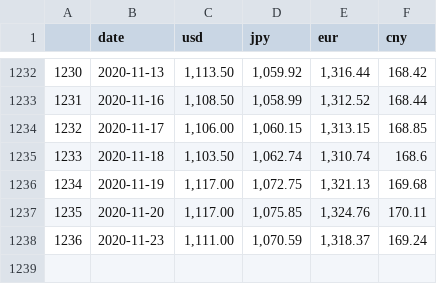
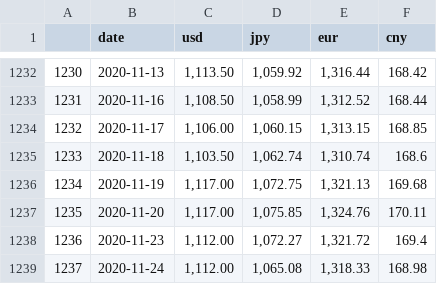
Before and after one commit to Jelly6489/PythonFlask, a CSV file: csv/exchange_reindex.csv, drawn as a sheet; only a part is shown, gaps mark what is left out.

```diff
--- a/csv/exchange_reindex.csv
+++ b/csv/exchange_reindex.csv
@@ -1237,2 +1237,3 @@
 1235,2020-11-20,"1,117.00","1,075.85","1,324.76",170.11
-1236,2020-11-23,"1,111.00","1,070.59","1,318.37",169.24
+1236,2020-11-23,"1,112.00","1,072.27","1,321.72",169.4
+1237,2020-11-24,"1,112.00","1,065.08","1,318.33",168.98
```
Also changed, not shown: csv/exchange_index.csv, csv/삼성전자.csv, 42 other files.
